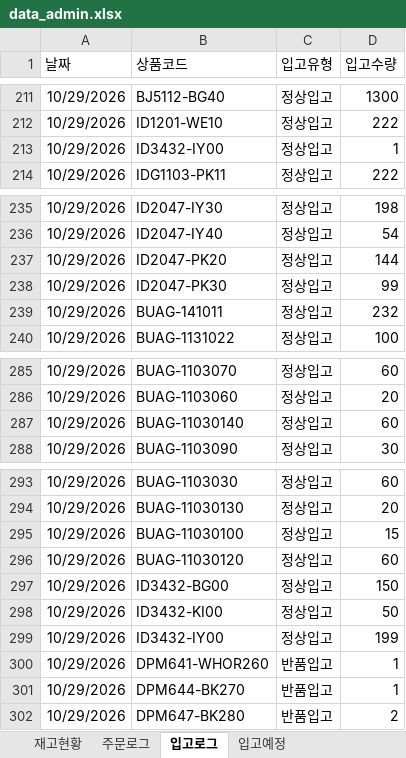
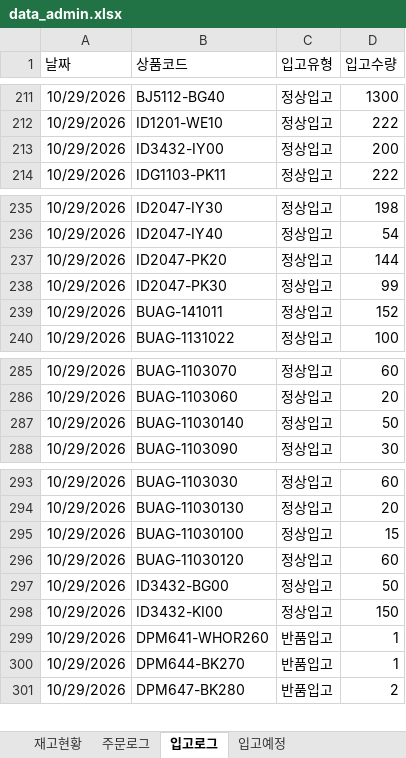
Before and after one commit to dkseotjd0112-max/Baoji-dashboard, an Excel workbook: data_admin.xlsx, sheet 입고로그, drawn as a sheet; only a part is shown, gaps mark what is left out; values as stored, in another font and other column widths than the file's, no borders; removed rows and columns are numbered as before the commit, all else as after; the diff names each change by its address in the sheet, - before the commit and + after, or states it on an @@ line.

```diff
--- a/data_admin.xlsx (sheet 입고로그)
+++ b/data_admin.xlsx (sheet 입고로그)
-D213 (입고수량): 1
+D213 (입고수량): 200
-D239 (입고수량): 232
+D239 (입고수량): 152
-D287 (입고수량): 60
+D287 (입고수량): 50
-row 297: 10/29/2026 | ID3432-BG00 | 정상입고 | 150
-B297 (상품코드): ID3432-KI00
+B297 (상품코드): ID3432-BG00
-B298 (상품코드): ID3432-IY00
+B298 (상품코드): ID3432-KI00
-D298 (입고수량): 199
+D298 (입고수량): 150
```
Also changed, not shown: sheet 주문로그, sheet 재고현황, data_general.xlsx.
